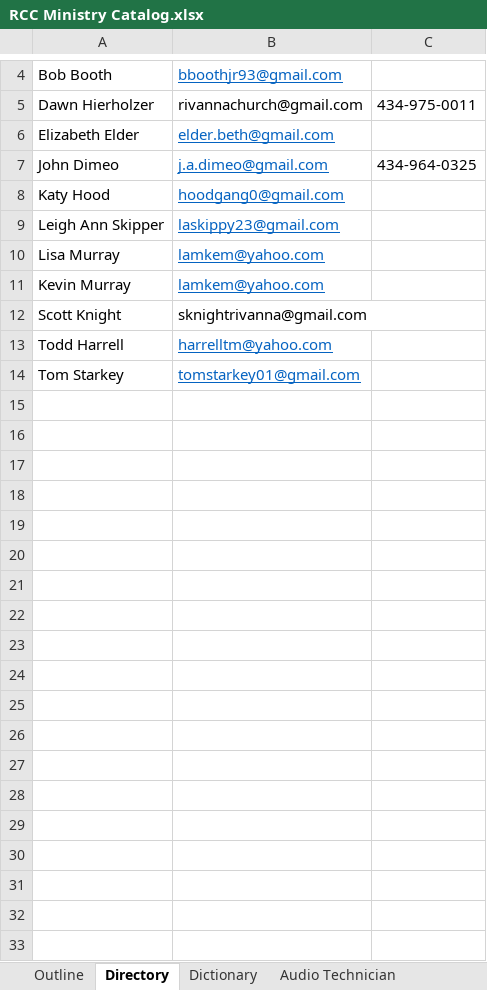
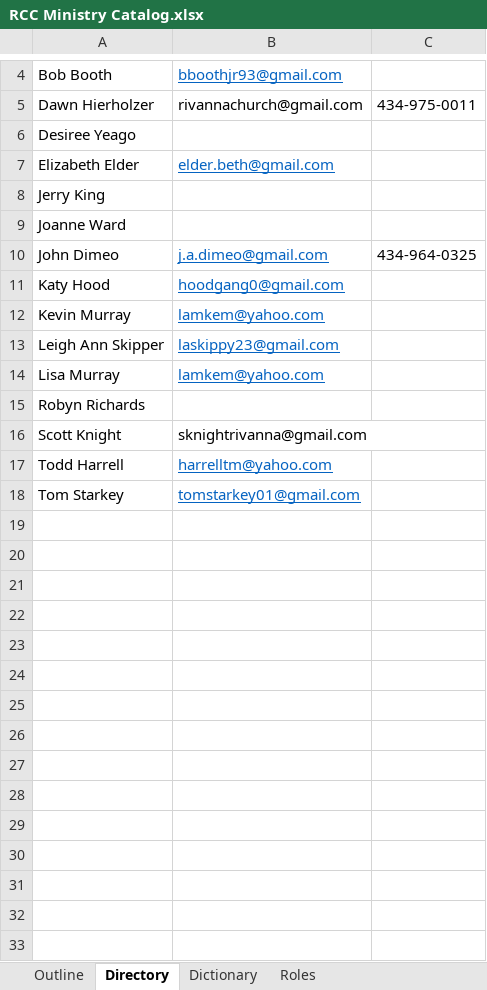
Before and after one commit to jdimeo/rcc-utils, an Excel workbook: rcc-ministry-catalog/src/main/resources/RCC Ministry Catalog.xlsx, sheet Directory, drawn as a sheet; only a part is shown, gaps mark what is left out; values as stored, in another font and other column widths than the file's, no borders; table styles not drawn; the diff covers the shown part only; the diff names each change by its address in the sheet, - before the commit and + after, or states it on an @@ line.

```diff
--- a/rcc-ministry-catalog/src/main/resources/RCC Ministry Catalog.xlsx (sheet Directory)
+++ b/rcc-ministry-catalog/src/main/resources/RCC Ministry Catalog.xlsx (sheet Directory)
-sheet tab: Audio Technician
+sheet tab: Roles
+row 6: Desiree Yeago
+row 8: Jerry King
+row 9: Joanne Ward
@@ row 11 moved to row 12: Kevin Murray @@
+row 15: Robyn Richards
+row 19: (empty)
+row 20: (empty)
+row 21: (empty)
+row 22: (empty)
+row 23: (empty)
+row 24: (empty)
+row 25: (empty)
+row 26: (empty)
+row 27: (empty)
+row 28: (empty)
+row 29: (empty)
+row 30: (empty)
+row 31: (empty)
+row 32: (empty)
+row 33: (empty)
```
Also changed, not shown: 23 added rows elsewhere in this sheet, sheet Outline, sheet Roles.
